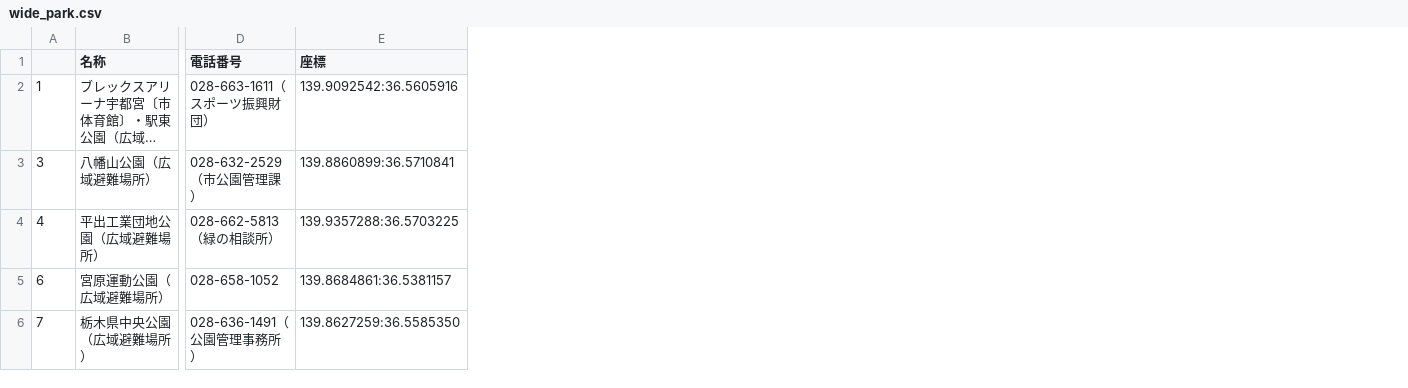
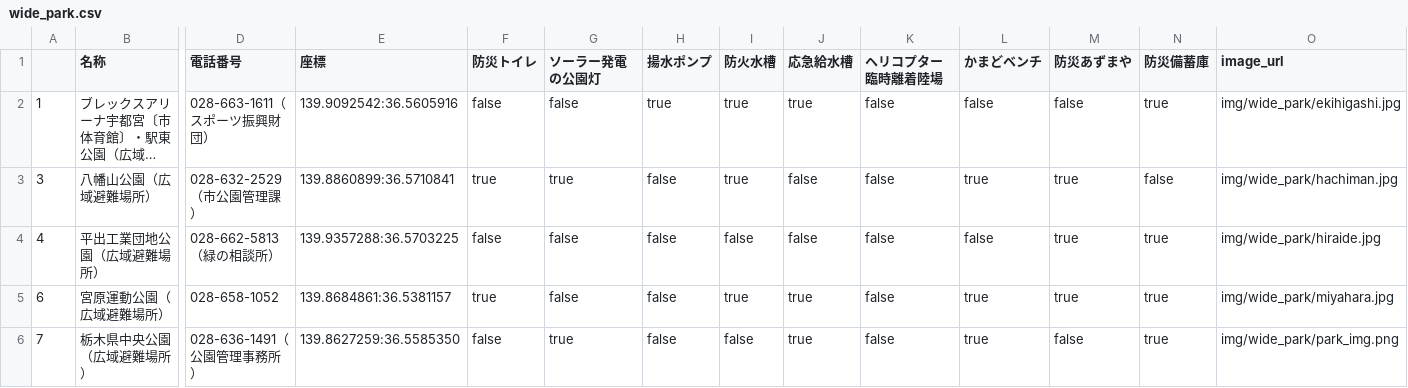
Before and after one commit to HinataKikuchi/Mamorukun, a CSV file: data/csv_data/wide_park.csv, drawn as a sheet; only a part is shown, gaps mark what is left out; long unchanged cells end in …; the diff names each change by its address in the sheet, - before the commit and + after, or states it on an @@ line.

```diff
--- a/data/csv_data/wide_park.csv
+++ b/data/csv_data/wide_park.csv
+column F (防災トイレ), rows 2-6: false | true | false | true | false
+column G (ソーラー発電の公園灯), rows 2-6: false | true | false | false | true
+column H (揚水ポンプ), rows 2-6: true | false | false | false | false
+column I (防火水槽), rows 2-6: true | true | false | true | false
+column J (応急給水槽), rows 2-6: true | false | false | true | true
+column K (ヘリコプター臨時離着陸場), rows 2-6: all false
+column L (かまどベンチ), rows 2-6: false | true | false | true | true
+column M (防災あずまや), rows 2-6: false | true | true | true | false
+column N (防災備蓄庫), rows 2-6: true | false | true | true | true
+column O (image_url), rows 2-6: img/wide_park/ekihigashi.jpg | img/wide_park/hachiman.jpg | img/wide_park/hiraide.jpg | img/wide_park/miyahara.jpg | img/wide_park/park_img.png
```
Also changed, not shown: data/csv_data/tmp_park.csv, 4 other files.
